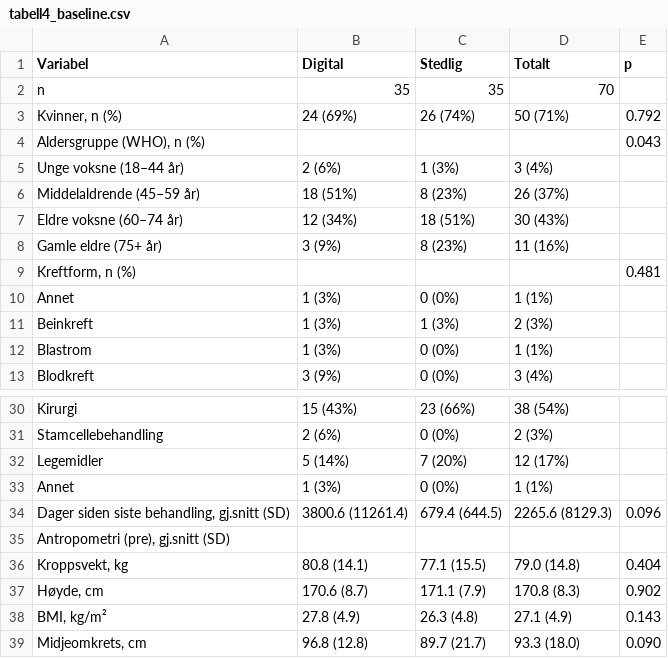
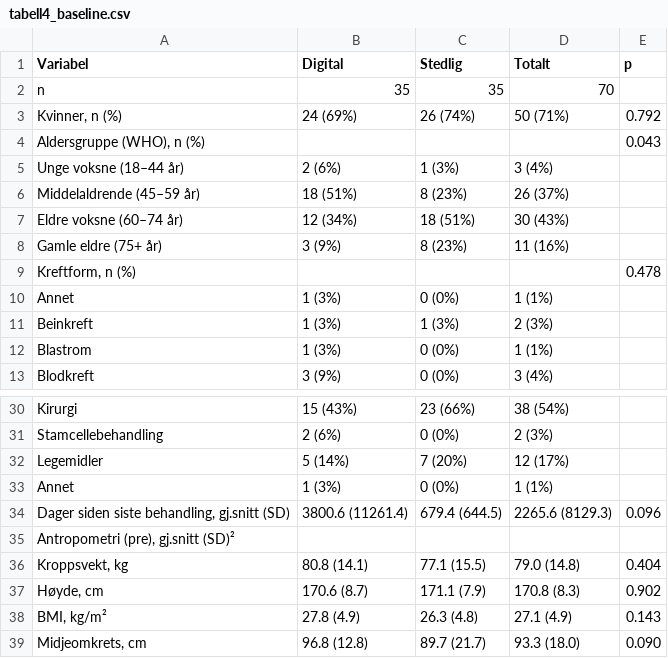
Before and after one commit to Steien/REACT_master_trond, a CSV file: output/tables/tabell4_baseline.csv, drawn as a sheet; only a part is shown, gaps mark what is left out.

```diff
--- a/output/tables/tabell4_baseline.csv
+++ b/output/tables/tabell4_baseline.csv
@@ -8,3 +8,3 @@
 "  Gamle eldre (75+ år)","3 (9%)","8 (23%)","11 (16%)",""
-"Kreftform, n (%)","","","","0.481"
+"Kreftform, n (%)","","","","0.478"
 "  Annet","1 (3%)","0 (0%)","1 (1%)",""
@@ -34,3 +34,3 @@
 "Dager siden siste behandling, gj.snitt (SD)","3800.6 (11261.4)","679.4 (644.5)","2265.6 (8129.3)","0.096"
-"Antropometri (pre), gj.snitt (SD)","","","",""
+"Antropometri (pre), gj.snitt (SD)²","","","",""
 "  Kroppsvekt, kg","80.8 (14.1)","77.1 (15.5)","79.0 (14.8)","0.404"
```
Also changed, not shown: 3 other files.
